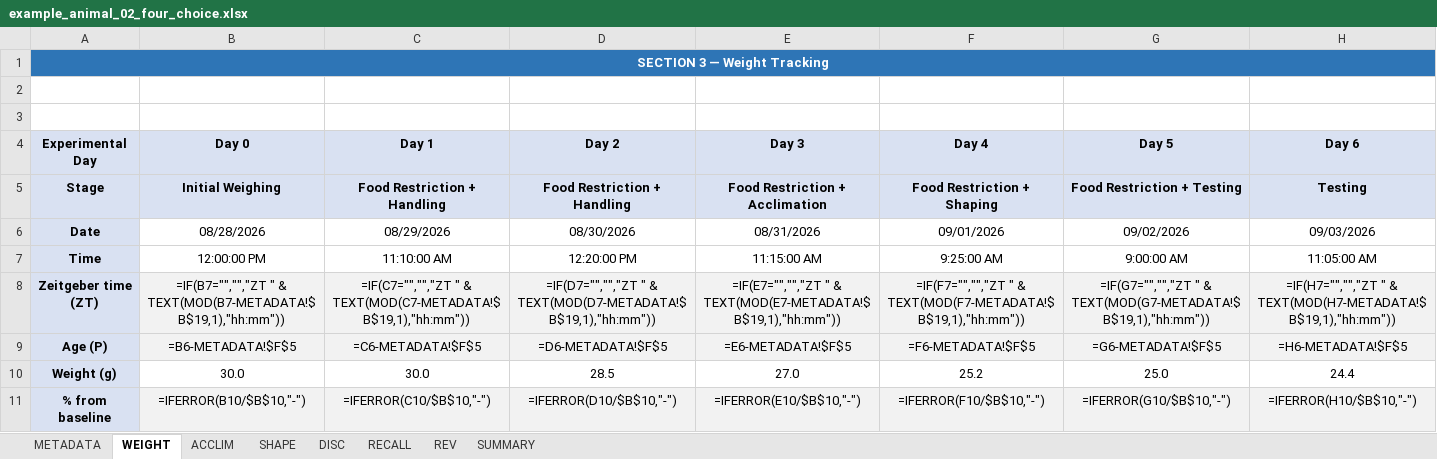
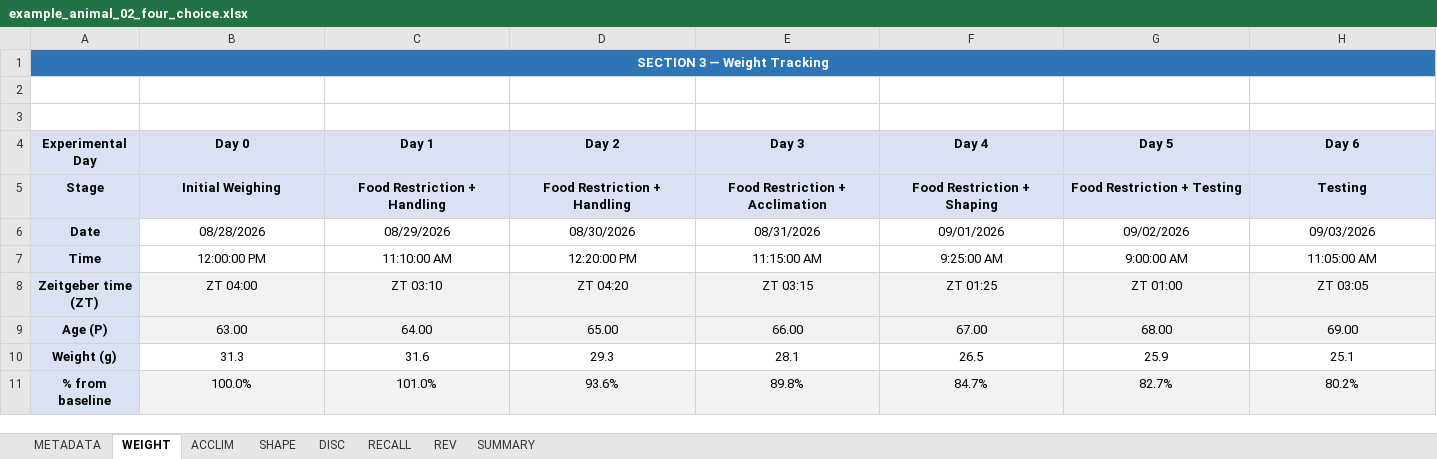
Before and after one commit to maracbaylis/four-choice-example, an Excel workbook: example_data/example_animal_02_four_choice.xlsx, sheet WEIGHT, drawn as a sheet; values as stored, in another font and other column widths than the file's, no borders; formulas without a stored value are shown as written; the diff names each change by its address in the sheet, - before the commit and + after, or states it on an @@ line.

```diff
--- a/example_data/example_animal_02_four_choice.xlsx (sheet WEIGHT)
+++ b/example_data/example_animal_02_four_choice.xlsx (sheet WEIGHT)
-B8 (Day 0): =IF(B7="","","ZT " & TEXT(MOD(B7-METADATA!$B$19,1),"hh:mm"))
+B8 (Day 0): ZT 04:00
-C8 (Day 1): =IF(C7="","","ZT " & TEXT(MOD(C7-METADATA!$B$19,1),"hh:mm"))
+C8 (Day 1): ZT 03:10
-D8 (Day 2): =IF(D7="","","ZT " & TEXT(MOD(D7-METADATA!$B$19,1),"hh:mm"))
+D8 (Day 2): ZT 04:20
-E8 (Day 3): =IF(E7="","","ZT " & TEXT(MOD(E7-METADATA!$B$19,1),"hh:mm"))
+E8 (Day 3): ZT 03:15
-F8 (Day 4): =IF(F7="","","ZT " & TEXT(MOD(F7-METADATA!$B$19,1),"hh:mm"))
+F8 (Day 4): ZT 01:25
-G8 (Day 5): =IF(G7="","","ZT " & TEXT(MOD(G7-METADATA!$B$19,1),"hh:mm"))
+G8 (Day 5): ZT 01:00
-H8 (Day 6): =IF(H7="","","ZT " & TEXT(MOD(H7-METADATA!$B$19,1),"hh:mm"))
+H8 (Day 6): ZT 03:05
-B9 (Day 0): =B6-METADATA!$F$5
+B9 (Day 0): 63.00
-C9 (Day 1): =C6-METADATA!$F$5
+C9 (Day 1): 64.00
-D9 (Day 2): =D6-METADATA!$F$5
+D9 (Day 2): 65.00
-E9 (Day 3): =E6-METADATA!$F$5
+E9 (Day 3): 66.00
-F9 (Day 4): =F6-METADATA!$F$5
+F9 (Day 4): 67.00
-G9 (Day 5): =G6-METADATA!$F$5
+G9 (Day 5): 68.00
-H9 (Day 6): =H6-METADATA!$F$5
+H9 (Day 6): 69.00
-B10 (Day 0): 30.0
+B10 (Day 0): 31.3
-C10 (Day 1): 30.0
+C10 (Day 1): 31.6
-D10 (Day 2): 28.5
+D10 (Day 2): 29.3
-E10 (Day 3): 27.0
+E10 (Day 3): 28.1
-F10 (Day 4): 25.2
+F10 (Day 4): 26.5
-G10 (Day 5): 25.0
+G10 (Day 5): 25.9
-H10 (Day 6): 24.4
+H10 (Day 6): 25.1
-B11 (Day 0): =IFERROR(B10/$B$10,"-")
+B11 (Day 0): 100.0%
-C11 (Day 1): =IFERROR(C10/$B$10,"-")
+C11 (Day 1): 101.0%
-D11 (Day 2): =IFERROR(D10/$B$10,"-")
+D11 (Day 2): 93.6%
-E11 (Day 3): =IFERROR(E10/$B$10,"-")
+E11 (Day 3): 89.8%
-F11 (Day 4): =IFERROR(F10/$B$10,"-")
+F11 (Day 4): 84.7%
-G11 (Day 5): =IFERROR(G10/$B$10,"-")
+G11 (Day 5): 82.7%
-H11 (Day 6): =IFERROR(H10/$B$10,"-")
+H11 (Day 6): 80.2%
```
Also changed, not shown: sheet REV, sheet DISC, sheet RECALL, sheet SUMMARY, sheet SHAPE, sheet ACCLIM, 1 more sheet, example_data/example_animal_03_four_choice.xlsx, outputs/notebook_example/four_choice_master_outputs.xlsx, 36 other files.
